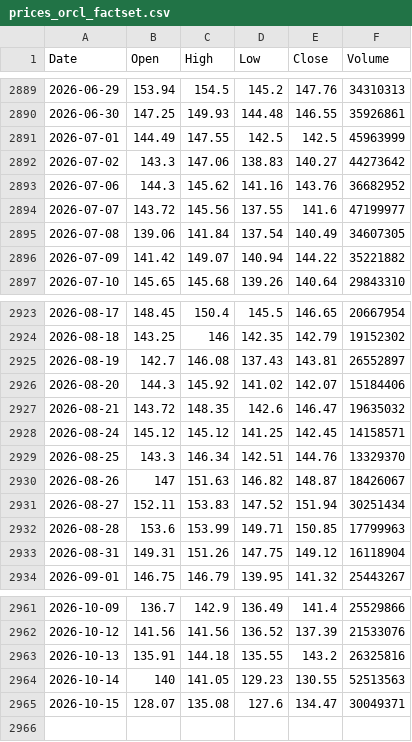
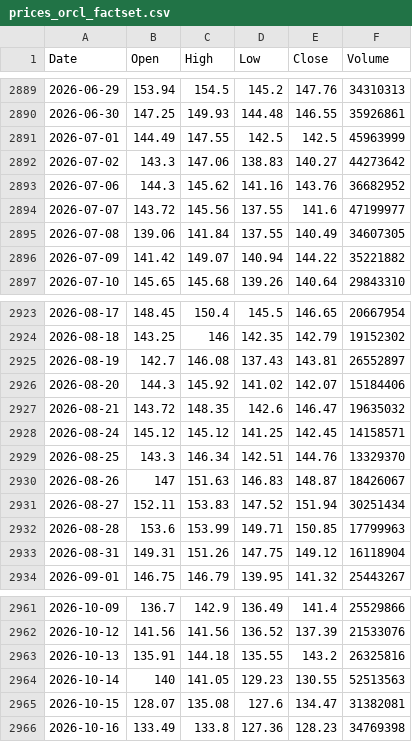
Before and after one commit to marthavshelton-sys/fnam-debt-monitor, a CSV file: tools/oracle/data/prices_orcl_factset.csv, drawn as a sheet; only a part is shown, gaps mark what is left out.

```diff
--- a/tools/oracle/data/prices_orcl_factset.csv
+++ b/tools/oracle/data/prices_orcl_factset.csv
@@ -2894,3 +2894,3 @@ Date,Open,High,Low,Close,Volume
 2026-07-07,143.72,145.56,137.55,141.6,47199977
-2026-07-08,139.06,141.84,137.54,140.49,34607305
+2026-07-08,139.06,141.84,137.55,140.49,34607305
 2026-07-09,141.42,149.07,140.94,144.22,35221882
@@ -2929,3 +2929,3 @@ Date,Open,High,Low,Close,Volume
 2026-08-25,143.3,146.34,142.51,144.76,13329370
-2026-08-26,147,151.63,146.82,148.87,18426067
+2026-08-26,147,151.63,146.83,148.87,18426067
 2026-08-27,152.11,153.83,147.52,151.94,30251434
@@ -2964,2 +2964,3 @@ Date,Open,High,Low,Close,Volume
 2026-10-14,140,141.05,129.23,130.55,52513563
-2026-10-15,128.07,135.08,127.6,134.47,30049371
+2026-10-15,128.07,135.08,127.6,134.47,31382081
+2026-10-16,133.49,133.8,127.36,128.23,34769398
```
Also changed, not shown: 24 other files.
